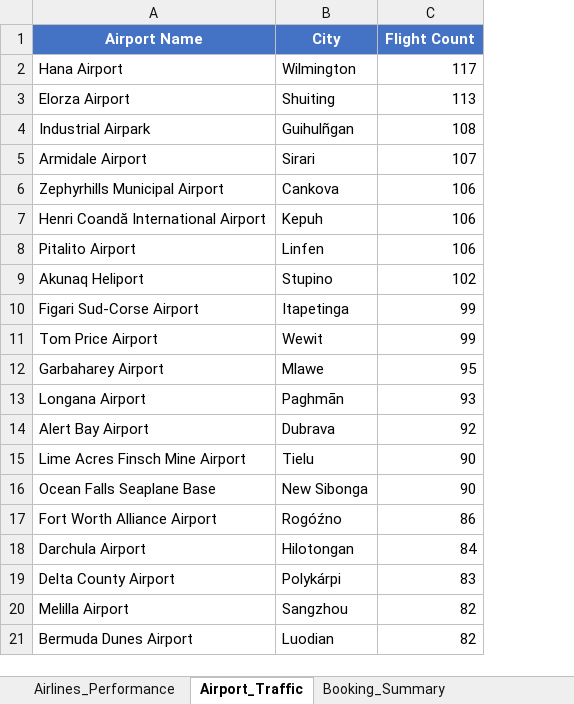
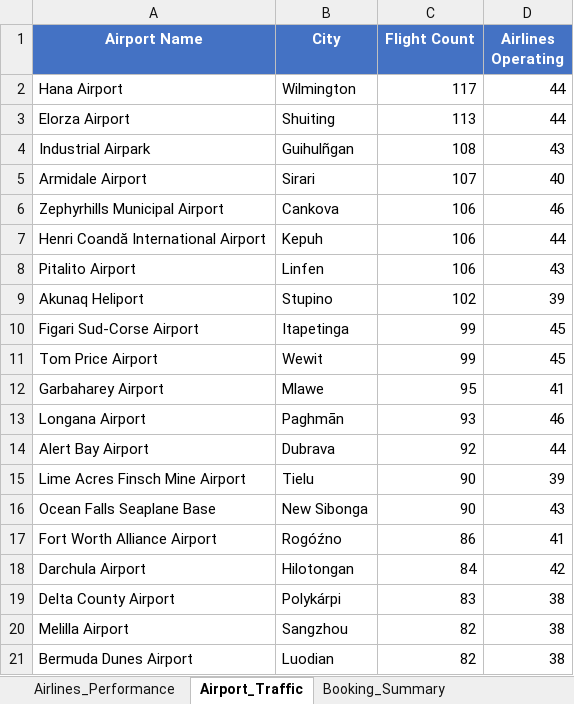
Before and after one commit to zhaniyazharylkhap-maker/SkyTrack-Solutions, an Excel workbook: exports/skytrack_analytics_report.xlsx, sheet Airport_Traffic, drawn as a sheet; values as stored, in another font and other column widths than the file's, no borders; conditional formats not drawn; the diff names each change by its address in the sheet, - before the commit and + after, or states it on an @@ line.

```diff
--- a/exports/skytrack_analytics_report.xlsx (sheet Airport_Traffic)
+++ b/exports/skytrack_analytics_report.xlsx (sheet Airport_Traffic)
+column D (Airlines Operating), rows 2-21: 44 | 44 | 43 | 40 | 46 | 44 | 43 | 39 | 45 | 45 | 41 | 46 | 44 | 39 | 43 | 41 | 42 | 38 | 38 | 38
```
Also changed, not shown: sheet Booking_Summary, sheet Airlines_Performance, 6 other files.
